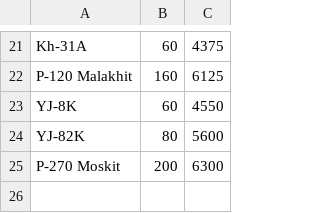
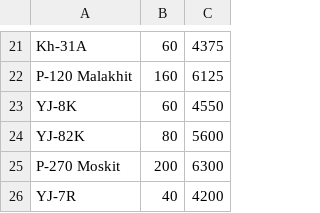
Before and after one commit to fmdostoyevskiy/wgrd-toolbox, a TSV file: data/asm.tsv, drawn as a sheet; only a part is shown, gaps mark what is left out; the diff names each change by its address in the sheet, - before the commit and + after, or states it on an @@ line.

Commit message:
Data fixes

```diff
--- a/data/asm.tsv
+++ b/data/asm.tsv
+row 26: YJ-7R | 40 | 4200
```
Also changed, not shown: 1 other file.
